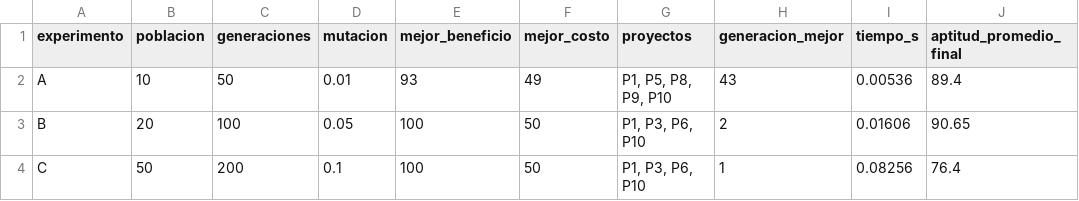
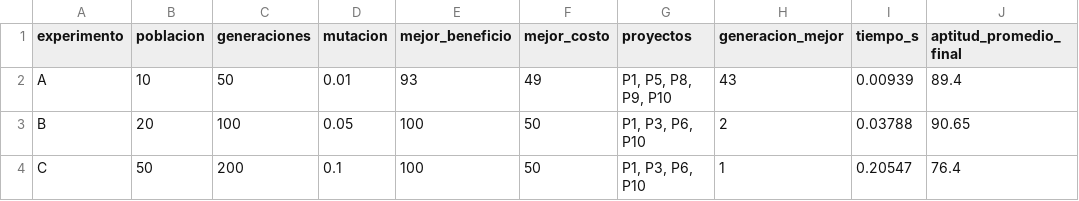
Before and after one commit to CamiloDG07/Tallert-corte-2, a CSV file: resultados/punto5_experimentos.csv, drawn as a sheet.

```diff
--- a/resultados/punto5_experimentos.csv
+++ b/resultados/punto5_experimentos.csv
@@ -1,4 +1,4 @@
 experimento,poblacion,generaciones,mutacion,mejor_beneficio,mejor_costo,proyectos,generacion_mejor,tiempo_s,aptitud_promedio_final
-A,10,50,0.01,93,49,"P1, P5, P8, P9, P10",43,0.00536,89.4
-B,20,100,0.05,100,50,"P1, P3, P6, P10",2,0.01606,90.65
-C,50,200,0.1,100,50,"P1, P3, P6, P10",1,0.08256,76.4
+A,10,50,0.01,93,49,"P1, P5, P8, P9, P10",43,0.00939,89.4
+B,20,100,0.05,100,50,"P1, P3, P6, P10",2,0.03788,90.65
+C,50,200,0.1,100,50,"P1, P3, P6, P10",1,0.20547,76.4
```
Also changed, not shown: resultados/punto4_ejecuciones.csv, 4 other files.
